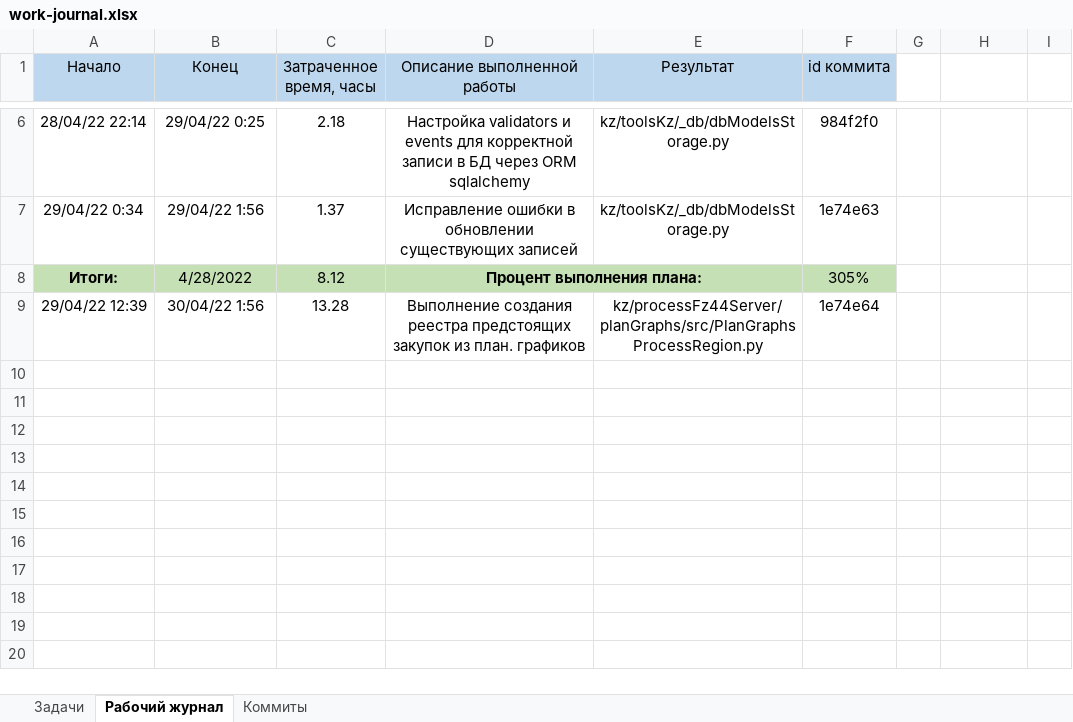
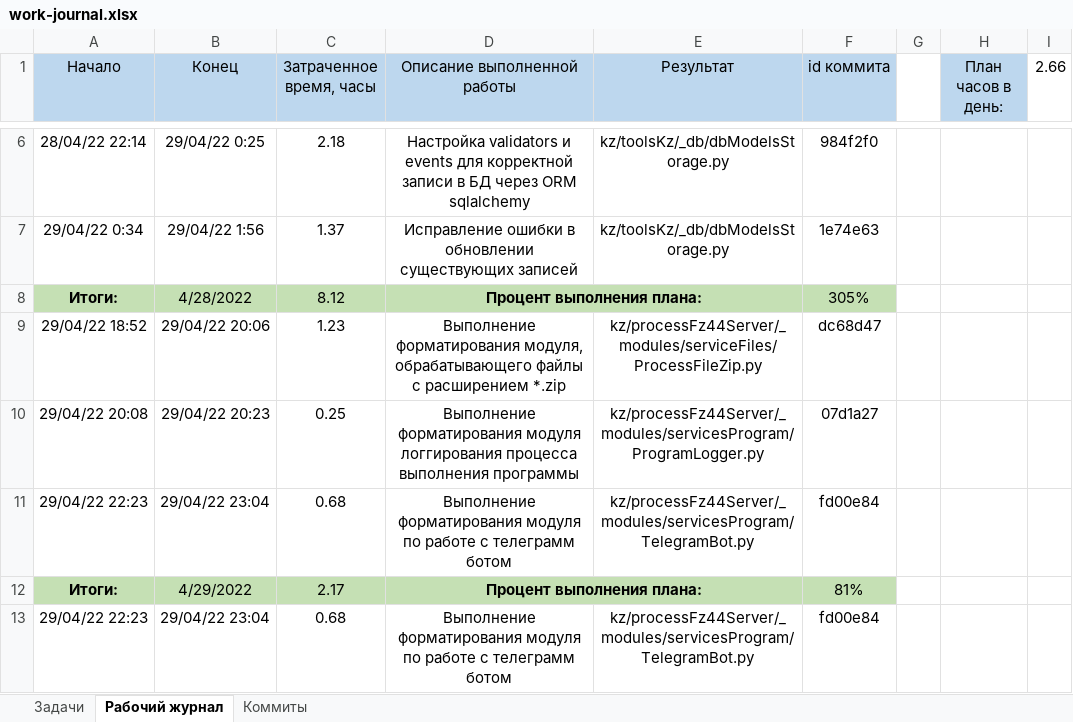
Before and after one commit to MakarovTM/kz, an Excel workbook: docs/work-journal.xlsx, sheet Рабочий журнал, drawn as a sheet; only a part is shown, gaps mark what is left out; values as stored, in another font and other column widths than the file's, no borders; removed rows and columns are numbered as before the commit, all else as after; the diff names each change by its address in the sheet, - before the commit and + after, or states it on an @@ line.

```diff
--- a/docs/work-journal.xlsx (sheet Рабочий журнал)
+++ b/docs/work-journal.xlsx (sheet Рабочий журнал)
-H1: (empty)
+H1: План часов в день:
-H1 fill: none
+H1 fill: #BDD7EE
-I1: (empty)
+I1: 2.66
-row 9: 29/04/22 12:39 | 30/04/22 1:56 | 13.28 | Выполнение создания реестра предстоящих закупок из план. графиков | kz/processFz44Server/planGraphs/src/PlanGraphsProcessRegion.py | 1e74e64
+row 9: 29/04/22 18:52 | 29/04/22 20:06 | 1.23 | Выполнение форматирования модуля, обрабатывающего файлы с расширением *.zip | kz/processFz44Server/_modules/serviceFiles/ProcessFileZip.py | dc68d47
+row 10: 29/04/22 20:08 | 29/04/22 20:23 | 0.25 | Выполнение форматирования модуля логгирования процесса выполнения программы | kz/processFz44Server/_modules/servicesProgram/ProgramLogger.py | 07d1a27
+row 11: 29/04/22 22:23 | 29/04/22 23:04 | 0.68 | Выполнение форматирования модуля по работе с телеграмм ботом | kz/processFz44Server/_modules/servicesProgram/TelegramBot.py | fd00e84
+row 12: Итоги: | 4/29/2022 | 2.17 | Процент выполнения плана: |  | 81%
+row 13: 29/04/22 22:23 | 29/04/22 23:04 | 0.68 | Выполнение форматирования модуля по работе с телеграмм ботом | kz/processFz44Server/_modules/servicesProgram/TelegramBot.py | fd00e84
```
Also changed, not shown: formulas that keep their value, 6 other files.
